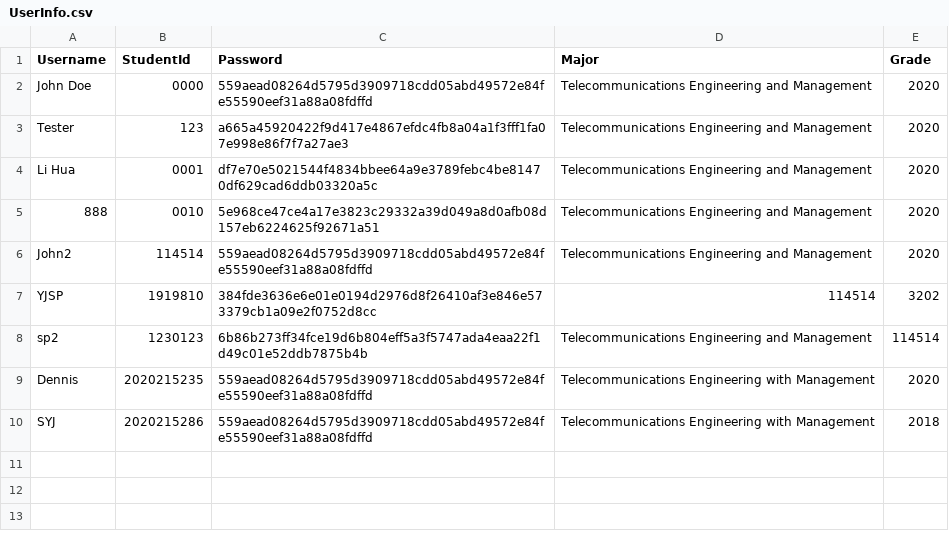
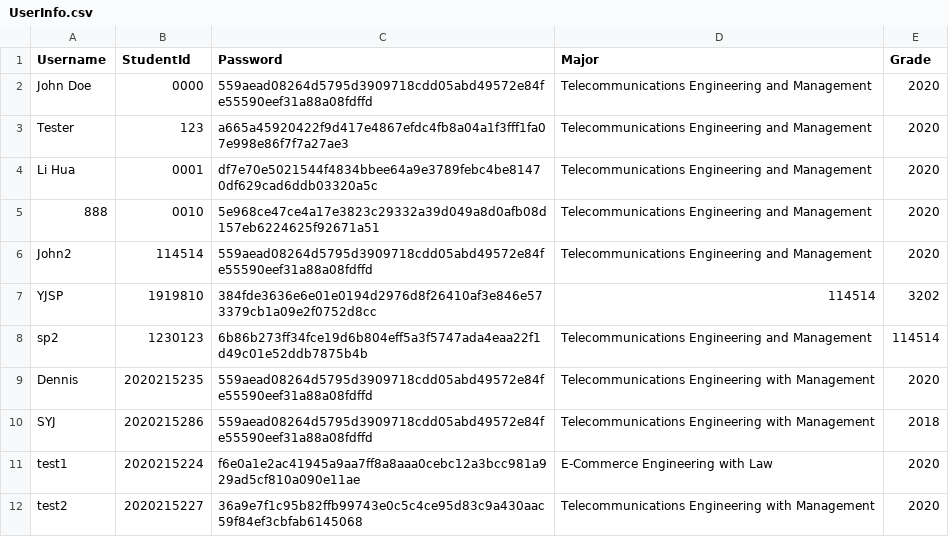
Before and after one commit to t0saki/Learning-Journey-Application, a CSV file: Data/UserInfo.csv, drawn as a sheet.

```diff
--- a/Data/UserInfo.csv
+++ b/Data/UserInfo.csv
@@ -10 +10,3 @@ Dennis,2020215235,559aead08264d5795d3909718cdd05abd49572e84fe55590eef31a88a08fdf
 SYJ,2020215286,559aead08264d5795d3909718cdd05abd49572e84fe55590eef31a88a08fdffd,Telecommunications Engineering with Management,2018
+test1,2020215224,f6e0a1e2ac41945a9aa7ff8a8aaa0cebc12a3bcc981a929ad5cf810a090e11ae,E‐Commerce Engineering with Law,2020
+test2,2020215227,36a9e7f1c95b82ffb99743e0c5c4ce95d83c9a430aac59f84ef3cbfab6145068,Telecommunications Engineering with Management,2020
```
Also changed, not shown: Data/Modules&Marks.csv, 11 other files.
